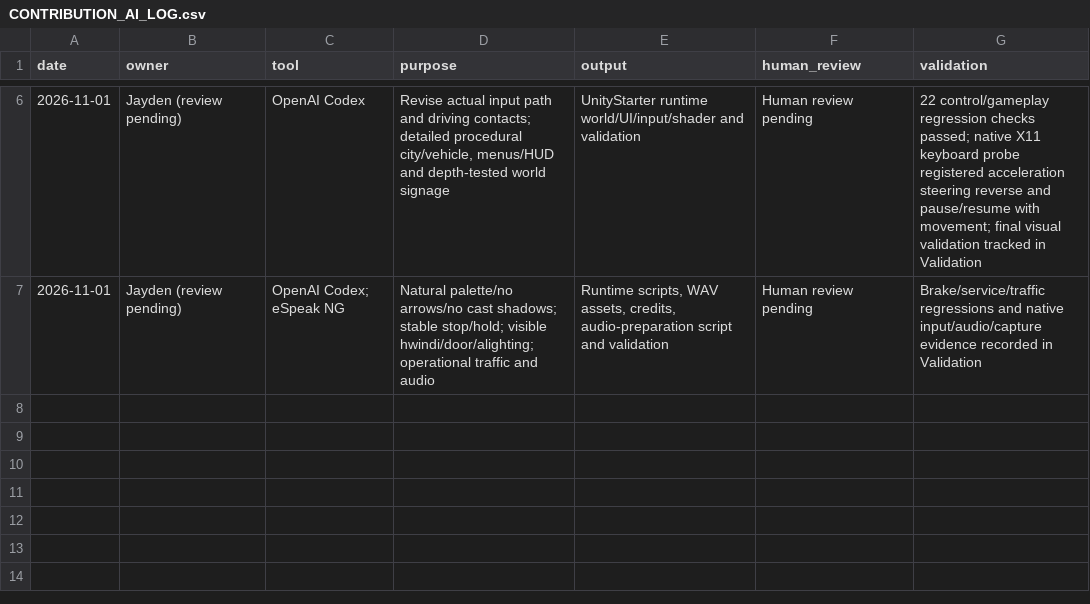
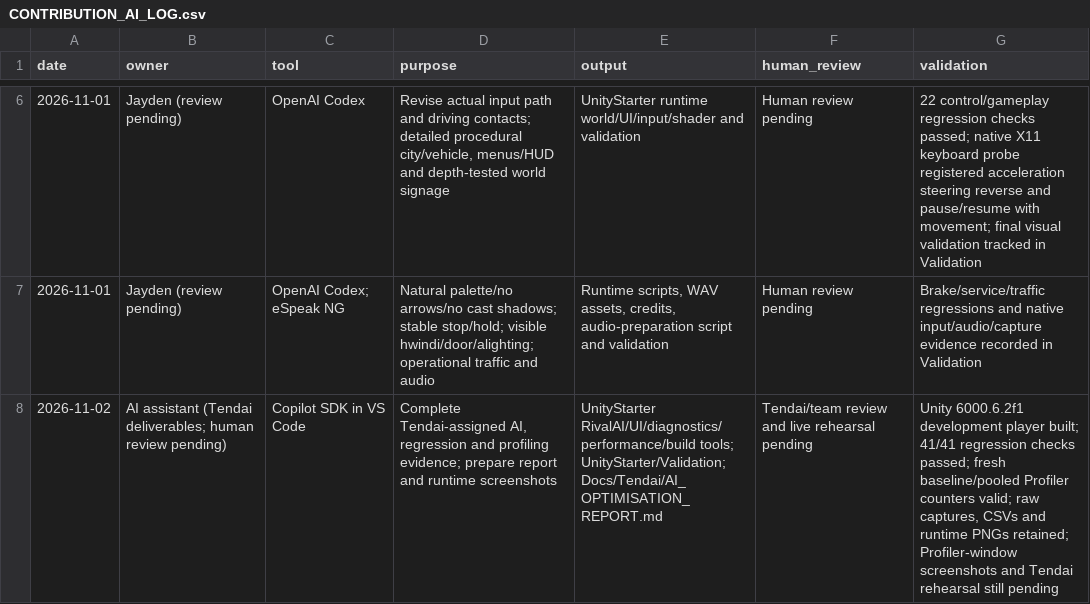
Before and after one commit to Lmapunzwana/kombi-shift, a CSV file: Docs/Jayden/Logs/CONTRIBUTION_AI_LOG.csv, drawn as a sheet; only a part is shown, gaps mark what is left out; the diff names each change by its address in the sheet, - before the commit and + after, or states it on an @@ line.

Commit message:
Add Tendai AI optimization evidence

```diff
--- a/Docs/Jayden/Logs/CONTRIBUTION_AI_LOG.csv
+++ b/Docs/Jayden/Logs/CONTRIBUTION_AI_LOG.csv
+row 8: 2026-11-02 | AI assistant (Tendai deliverables; human review pending) | Copilot SDK in VS Code | Complete Tendai-assigned AI, regression and profiling evidence; prepare report and runtime screenshots | UnityStarter RivalAI/UI/diagnostics/performance/build tools; UnityStarter/Validation; Docs/Tendai/AI_OPTIMISATION_REPORT.md | Tendai/team review and live rehearsal pending | Unity 6000.6.2f1 development player built; 41/41 regression checks passed; fresh baseline/pooled Profiler counters valid; raw captures, CSVs and runtime PNGs retained; Profiler-window screenshots and Tendai rehearsal still pending
```
Also changed, not shown: UnityStarter/Validation/baseline-frames.csv, UnityStarter/Validation/pooled-frames.csv, 21 other files.
